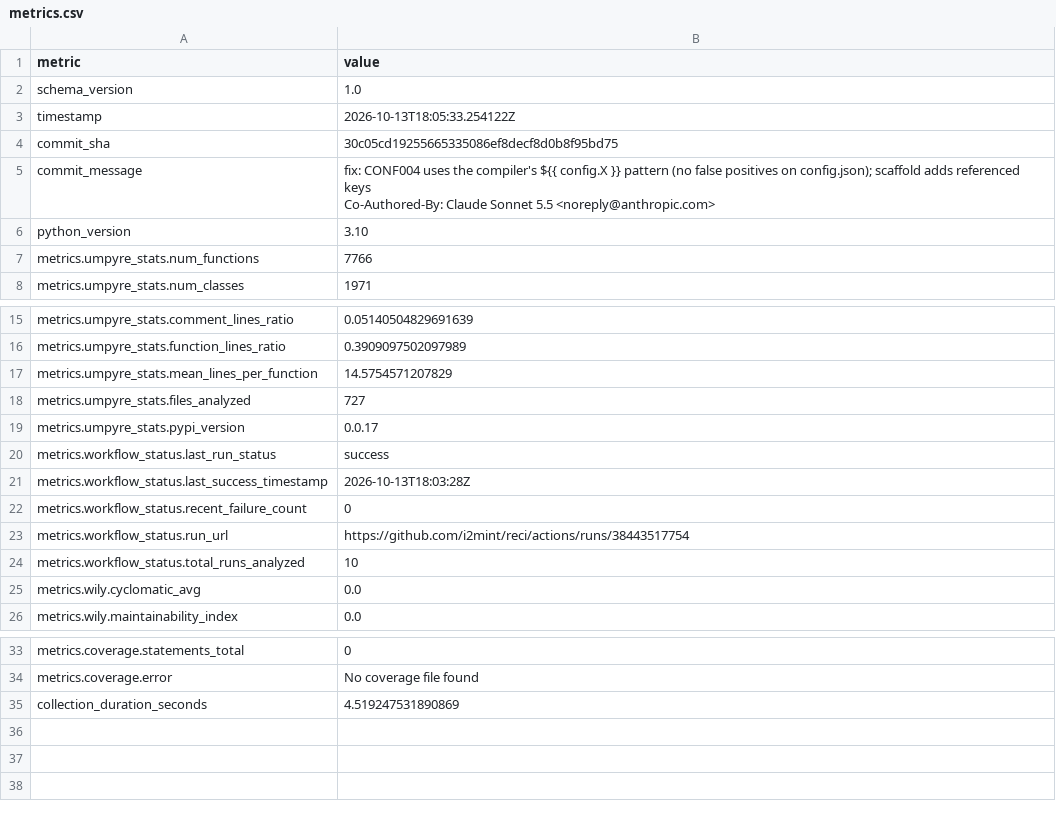
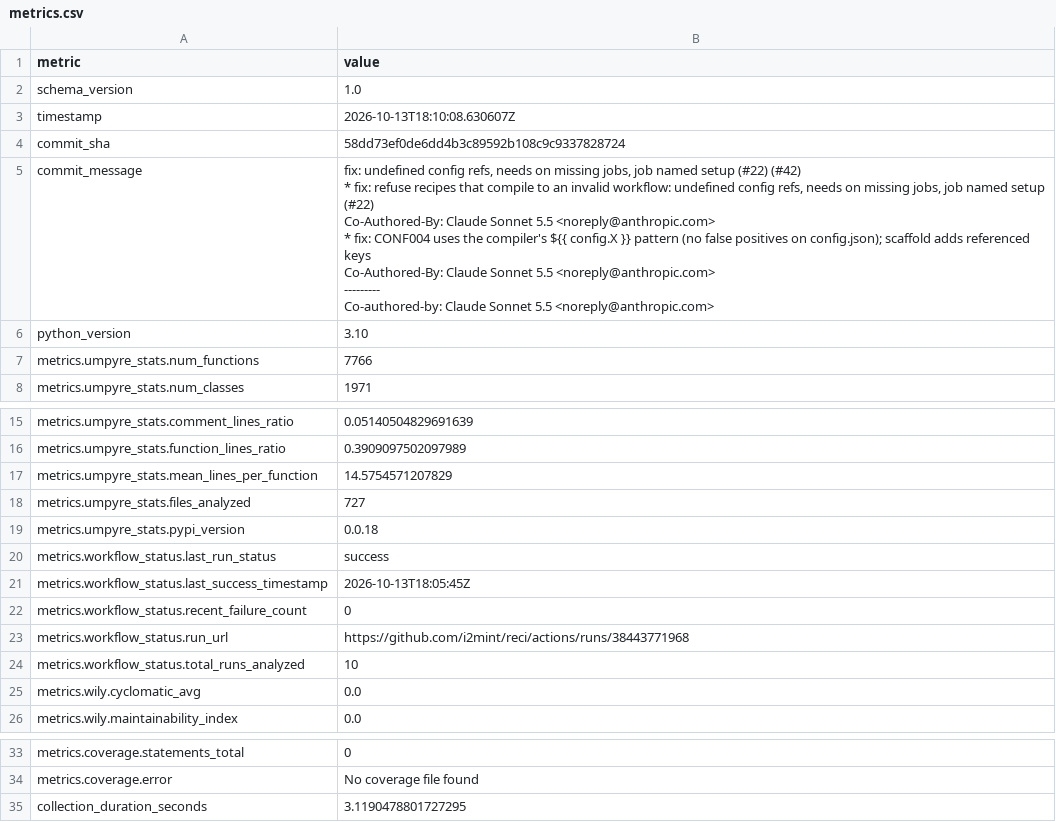
Before and after one commit to i2mint/reci, a CSV file: metrics.csv, drawn as a sheet; only a part is shown, gaps mark what is left out.

Commit message:
Update metrics for 58dd73e

```diff
--- a/metrics.csv
+++ b/metrics.csv
@@ -2,7 +2,17 @@ metric,value
 schema_version,1.0
-timestamp,2026-10-13T18:05:33.254122Z
-commit_sha,30c05cd19255665335086ef8decf8d0b8f95bd75
-commit_message,"fix: CONF004 uses the compiler's ${{ config.X }} pattern (no false positives on config.json); scaffold adds referenced keys
-
-Co-Authored-By: Claude Sonnet 5.5 <noreply@anthropic.com>"
+timestamp,2026-10-13T18:10:08.630607Z
+commit_sha,58dd73ef0de6dd4b3c89592b108c9c9337828724
+commit_message,"fix: undefined config refs, needs on missing jobs, job named setup (#22) (#42)
+
+* fix: refuse recipes that compile to an invalid workflow: undefined config refs, needs on missing jobs, job named setup (#22)
+
+Co-Authored-By: Claude Sonnet 5.5 <noreply@anthropic.com>
+
+* fix: CONF004 uses the compiler's ${{ config.X }} pattern (no false positives on config.json); scaffold adds referenced keys
+
+Co-Authored-By: Claude Sonnet 5.5 <noreply@anthropic.com>
+
+---------
+
+Co-authored-by: Claude Sonnet 5.5 <noreply@anthropic.com>"
 python_version,3.10
@@ -20,7 +30,7 @@ metrics.umpyre_stats.mean_lines_per_function,14.5754571207829
 metrics.umpyre_stats.files_analyzed,727
-metrics.umpyre_stats.pypi_version,0.0.17
+metrics.umpyre_stats.pypi_version,0.0.18
 metrics.workflow_status.last_run_status,success
-metrics.workflow_status.last_success_timestamp,2026-10-13T18:03:28Z
+metrics.workflow_status.last_success_timestamp,2026-10-13T18:05:45Z
 metrics.workflow_status.recent_failure_count,0
-metrics.workflow_status.run_url,https://github.com/i2mint/reci/actions/runs/38443517754
+metrics.workflow_status.run_url,https://github.com/i2mint/reci/actions/runs/38443771968
 metrics.workflow_status.total_runs_analyzed,10
@@ -40,2 +50,2 @@ metrics.coverage.statements_total,0
 metrics.coverage.error,No coverage file found
-collection_duration_seconds,4.519247531890869
+collection_duration_seconds,3.1190478801727295
```
Also changed, not shown: 2 other files.
